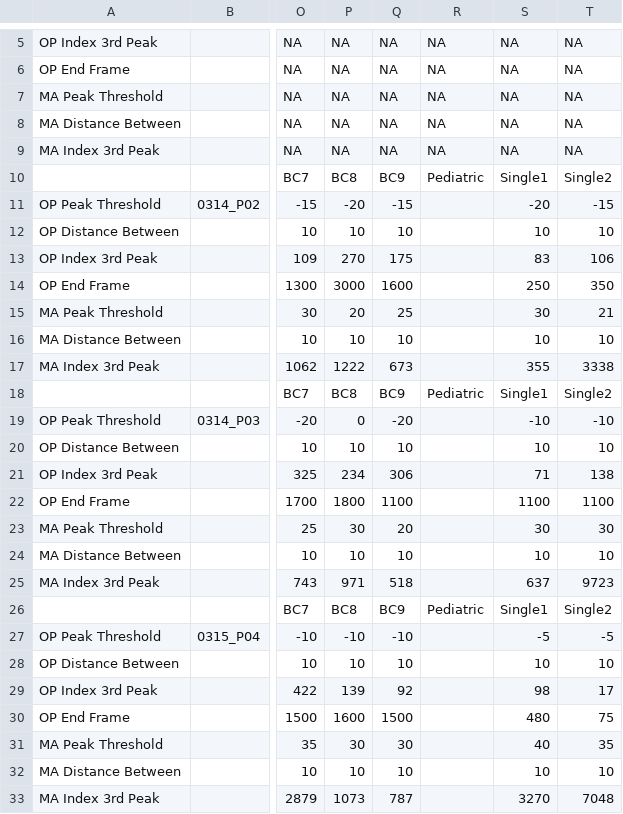
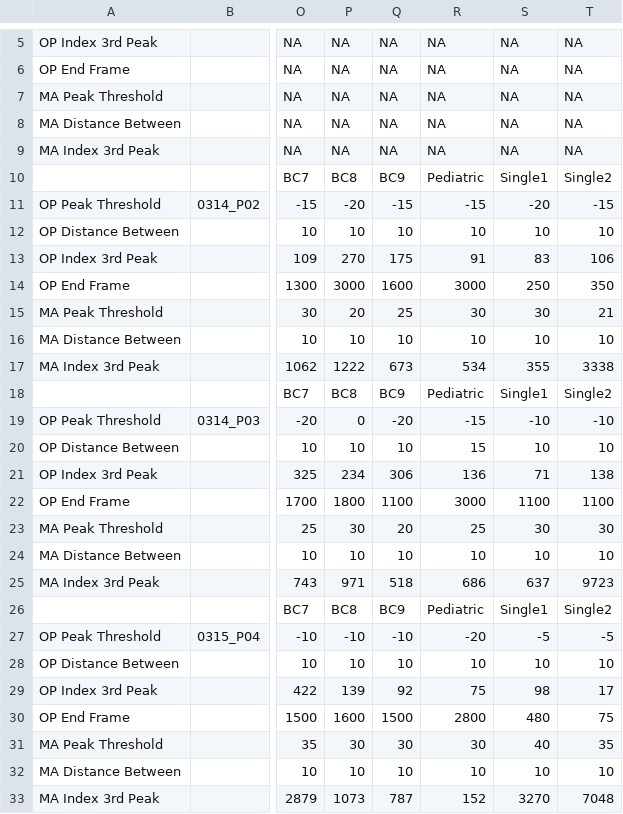
Before and after one commit to soowansjournal/pearl, a CSV file: peaks_pre0316.csv, drawn as a sheet; only a part is shown, gaps mark what is left out; the diff names each change by its address in the sheet, - before the commit and + after, or states it on an @@ line.

Commit message:
Added Pediatric Reach

```diff
--- a/peaks_pre0316.csv
+++ b/peaks_pre0316.csv
-R11: (empty)
+R11: -15
-R12: (empty)
+R12: 10
-R13: (empty)
+R13: 91
-R14: (empty)
+R14: 3000
-R15: (empty)
+R15: 30
-R16: (empty)
+R16: 10
-R17: (empty)
+R17: 534
-R19: (empty)
+R19: -15
-R20: (empty)
+R20: 15
-R21: (empty)
+R21: 136
-R22: (empty)
+R22: 3000
-R23: (empty)
+R23: 25
-R24: (empty)
+R24: 10
-R25: (empty)
+R25: 686
-R27: (empty)
+R27: -20
-R28: (empty)
+R28: 10
-R29: (empty)
+R29: 75
-R30: (empty)
+R30: 2800
-R31: (empty)
+R31: 30
-R32: (empty)
+R32: 10
-R33: (empty)
+R33: 152
```
